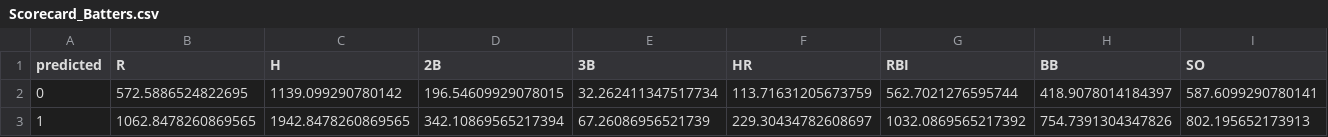
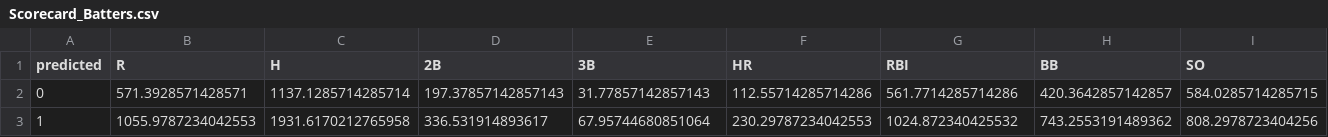
Before and after one commit to arivers444/Project_Finale, a CSV file: Scorecard_Batters.csv, drawn as a sheet; only a part is shown; the diff covers the shown part only; the diff names each change by its address in the sheet, - before the commit and + after, or states it on an @@ line.

```diff
--- a/Scorecard_Batters.csv
+++ b/Scorecard_Batters.csv
-B2 (R): 572.5886524822695
+B2 (R): 571.3928571428571
-C2 (H): 1139.099290780142
+C2 (H): 1137.1285714285714
-D2 (2B): 196.54609929078015
+D2 (2B): 197.37857142857143
-E2 (3B): 32.262411347517734
+E2 (3B): 31.77857142857143
-F2 (HR): 113.71631205673759
+F2 (HR): 112.55714285714286
-G2 (RBI): 562.7021276595744
+G2 (RBI): 561.7714285714286
-H2 (BB): 418.9078014184397
+H2 (BB): 420.3642857142857
-I2 (SO): 587.6099290780141
+I2 (SO): 584.0285714285715
-B3 (R): 1062.8478260869565
+B3 (R): 1055.9787234042553
-C3 (H): 1942.8478260869565
+C3 (H): 1931.6170212765958
-D3 (2B): 342.10869565217394
+D3 (2B): 336.531914893617
-E3 (3B): 67.26086956521739
+E3 (3B): 67.95744680851064
-F3 (HR): 229.30434782608697
+F3 (HR): 230.29787234042553
-G3 (RBI): 1032.0869565217392
+G3 (RBI): 1024.872340425532
-H3 (BB): 754.7391304347826
+H3 (BB): 743.2553191489362
-I3 (SO): 802.195652173913
+I3 (SO): 808.2978723404256
```
Also changed, not shown: 18 edited cells elsewhere in this file, Scorecard_Pitchers.csv, 6 other files.
